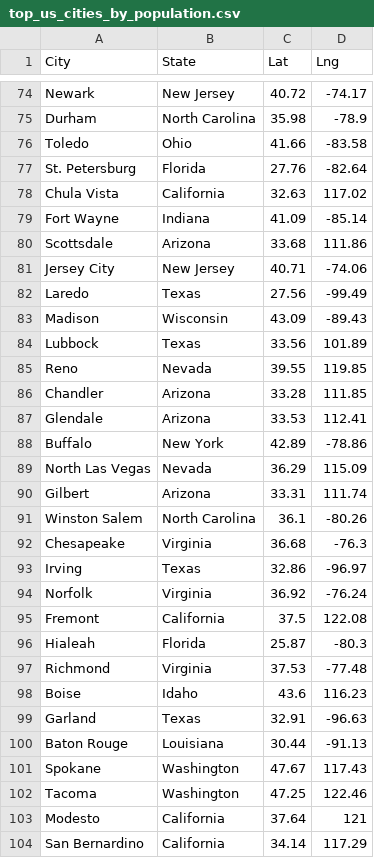
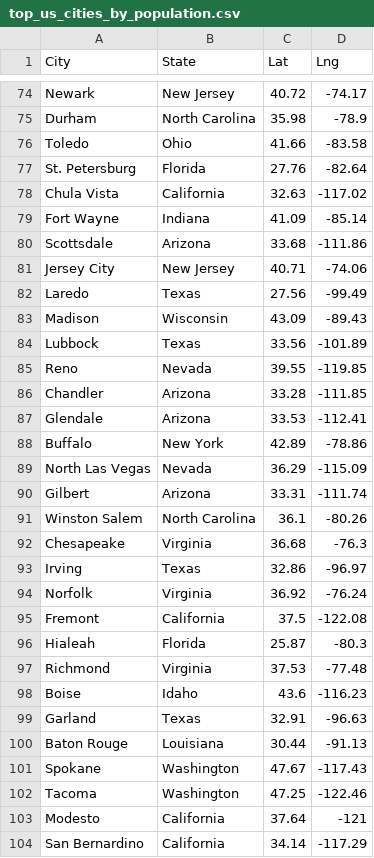
Before and after one commit to Jhyrryl/UCI_Bootcamp_Project_1, a CSV file: Resources/top_us_cities_by_population.csv, drawn as a sheet; only a part is shown, gaps mark what is left out; the diff covers the shown part only.

Commit message:
Fix longitude data that had lost negative signs

```diff
--- a/Resources/top_us_cities_by_population.csv
+++ b/Resources/top_us_cities_by_population.csv
@@ -77,5 +77,5 @@ Toledo,Ohio,41.66,-83.58
 St. Petersburg,Florida,27.76,-82.64
-Chula Vista,California,32.63,117.02
+Chula Vista,California,32.63,-117.02
 Fort Wayne,Indiana,41.09,-85.14
-Scottsdale,Arizona,33.68,111.86
+Scottsdale,Arizona,33.68,-111.86
 Jersey City,New Jersey,40.71,-74.06
@@ -83,9 +83,9 @@ Laredo,Texas,27.56,-99.49
 Madison,Wisconsin,43.09,-89.43
-Lubbock,Texas,33.56,101.89
-Reno,Nevada,39.55,119.85
-Chandler,Arizona,33.28,111.85
-Glendale,Arizona,33.53,112.41
+Lubbock,Texas,33.56,-101.89
+Reno,Nevada,39.55,-119.85
+Chandler,Arizona,33.28,-111.85
+Glendale,Arizona,33.53,-112.41
 Buffalo,New York,42.89,-78.86
-North Las Vegas,Nevada,36.29,115.09
-Gilbert,Arizona,33.31,111.74
+North Las Vegas,Nevada,36.29,-115.09
+Gilbert,Arizona,33.31,-111.74
 Winston Salem,North Carolina,36.1,-80.26
@@ -94,11 +94,11 @@ Irving,Texas,32.86,-96.97
 Norfolk,Virginia,36.92,-76.24
-Fremont,California,37.5,122.08
+Fremont,California,37.5,-122.08
 Hialeah,Florida,25.87,-80.3
 Richmond,Virginia,37.53,-77.48
-Boise,Idaho,43.6,116.23
+Boise,Idaho,43.6,-116.23
 Garland,Texas,32.91,-96.63
 Baton Rouge,Louisiana,30.44,-91.13
-Spokane,Washington,47.67,117.43
-Tacoma,Washington,47.25,122.46
-Modesto,California,37.64,121
-San Bernardino,California,34.14,117.29
+Spokane,Washington,47.67,-117.43
+Tacoma,Washington,47.25,-122.46
+Modesto,California,37.64,-121
+San Bernardino,California,34.14,-117.29
```
Also changed, not shown: 65 edited cells elsewhere in this file.
